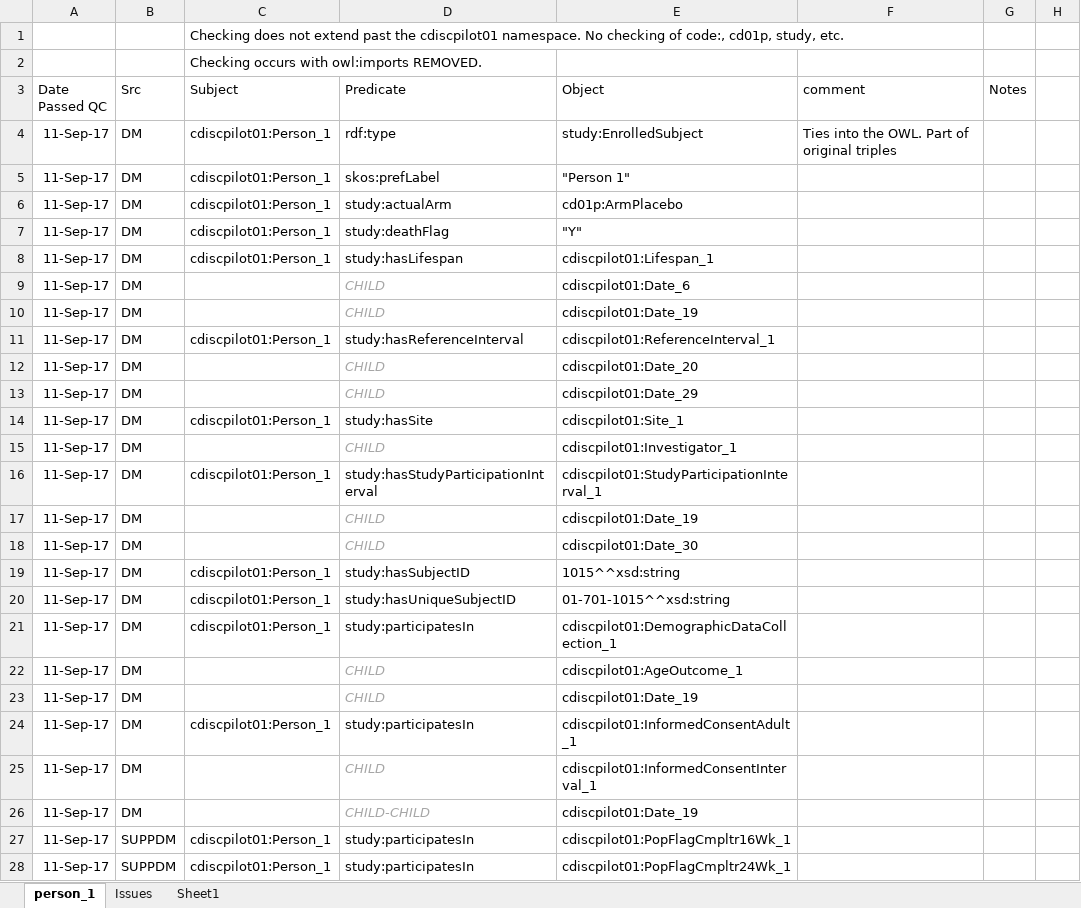
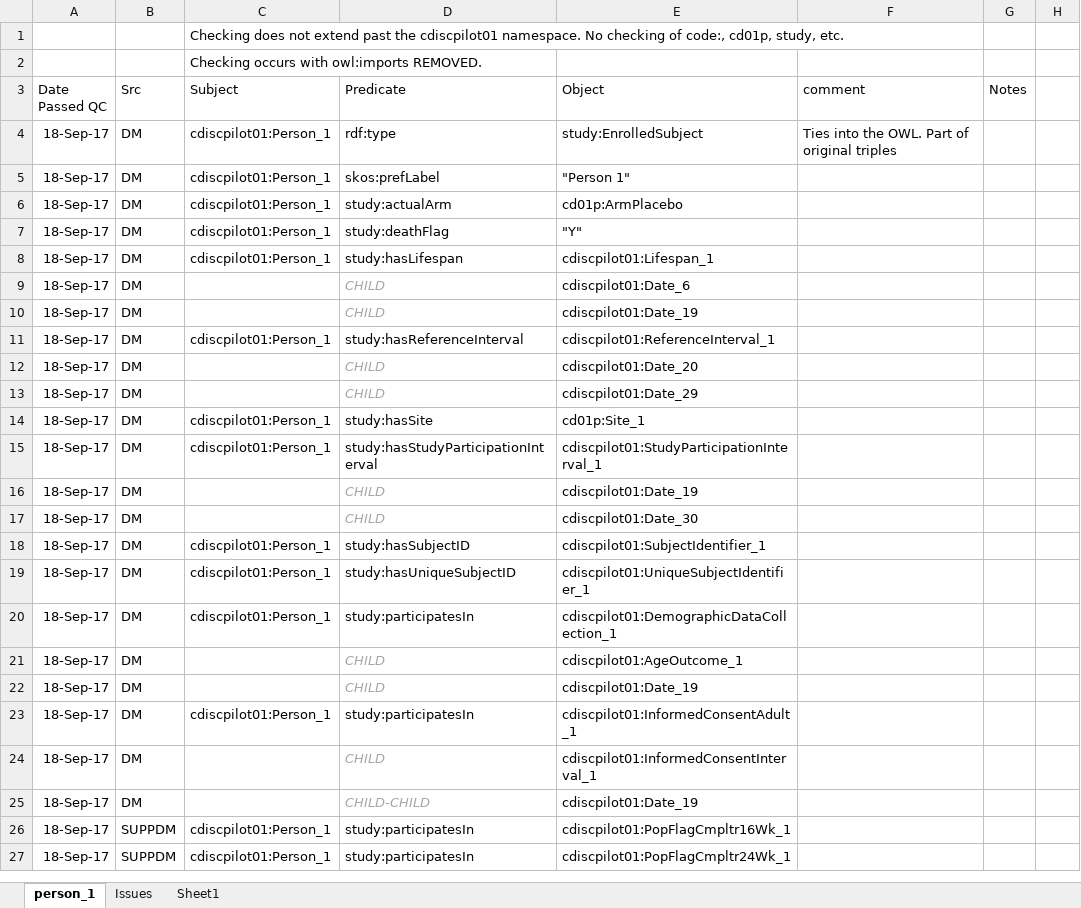
Before and after one commit to phuse-org/CTDasRDF, an Excel workbook: r/validation/TripleQCCheckList.xlsx, sheet person_1, drawn as a sheet; only a part is shown; values as stored, in another font and other column widths than the file's, no borders; conditional formats not drawn; removed rows and columns are numbered as before the commit, all else as after; the diff covers the shown part only; the diff names each change by its address in the sheet, - before the commit and + after, or states it on an @@ line.

```diff
--- a/r/validation/TripleQCCheckList.xlsx (sheet person_1)
+++ b/r/validation/TripleQCCheckList.xlsx (sheet person_1)
-A4:A14 (Date Passed QC): 11-Sep-17
+A4:A14 (Date Passed QC): 18-Sep-17
-E14 (Object): cdiscpilot01:Site_1
+E14 (Object): cd01p:Site_1
-row 15: 11-Sep-17 | DM |  | CHILD | cdiscpilot01:Investigator_1
-A15:A27 (Date Passed QC): 11-Sep-17
+A15:A27 (Date Passed QC): 18-Sep-17
-E18 (Object): 1015^^xsd:string
+E18 (Object): cdiscpilot01:SubjectIdentifier_1
-E19 (Object): 01-701-1015^^xsd:string
+E19 (Object): cdiscpilot01:UniqueSubjectIdentifier_1
```
Also changed, not shown: other rows of this sheet, 5 other files.
